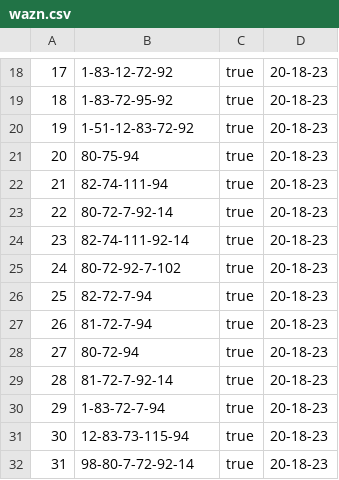
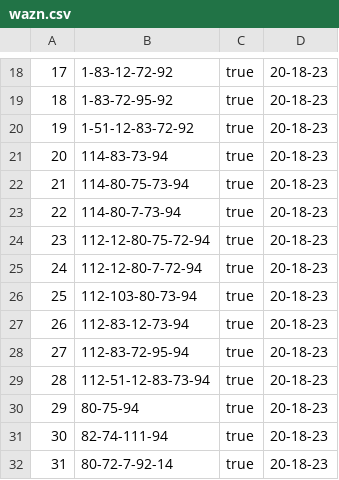
Before and after one commit to Saleh1967/Alghanem, a CSV file: formal/out/wazn.csv, drawn as a sheet; only a part is shown, gaps mark what is left out; the shorter side is filled out with more unchanged rows; addresses are those after the commit; the diff names each change by its address in the sheet, - before the commit and + after, or states it on an @@ line.

```diff
--- a/formal/out/wazn.csv
+++ b/formal/out/wazn.csv
+row 21: 20 | 114-83-73-94 | true | 20-18-23
+row 22: 21 | 114-80-75-73-94 | true | 20-18-23
+row 23: 22 | 114-80-7-73-94 | true | 20-18-23
+row 24: 23 | 112-12-80-75-72-94 | true | 20-18-23
+row 25: 24 | 112-12-80-7-72-94 | true | 20-18-23
+row 26: 25 | 112-103-80-73-94 | true | 20-18-23
+row 27: 26 | 112-83-12-73-94 | true | 20-18-23
+row 28: 27 | 112-83-72-95-94 | true | 20-18-23
+row 29: 28 | 112-51-12-83-73-94 | true | 20-18-23
@@ column A renumbered from row 30 down @@
```
Also changed, not shown: 15 other files.
